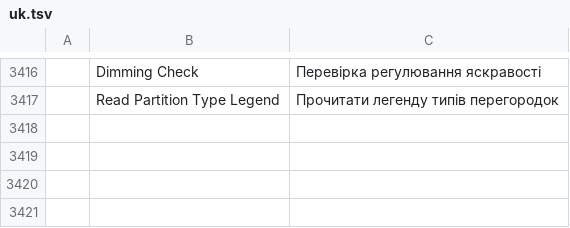
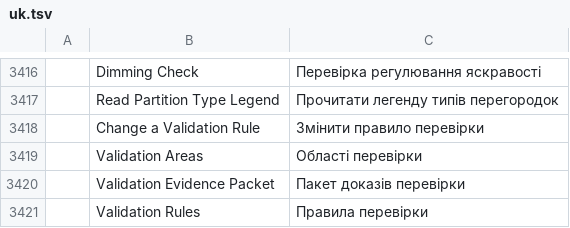
Before and after one commit to AICodeForgedev/cadaddy, a TSV file: crates/ui-egui/src/i18n/uk.tsv, drawn as a sheet; only a part is shown, gaps mark what is left out.

```diff
--- a/crates/ui-egui/src/i18n/uk.tsv
+++ b/crates/ui-egui/src/i18n/uk.tsv
@@ -3417 +3417,5 @@
 	Read Partition Type Legend	Прочитати легенду типів перегородок
+	Change a Validation Rule	Змінити правило перевірки
+	Validation Areas	Області перевірки
+	Validation Evidence Packet	Пакет доказів перевірки
+	Validation Rules	Правила перевірки
```
Also changed, not shown: 1 other file.
